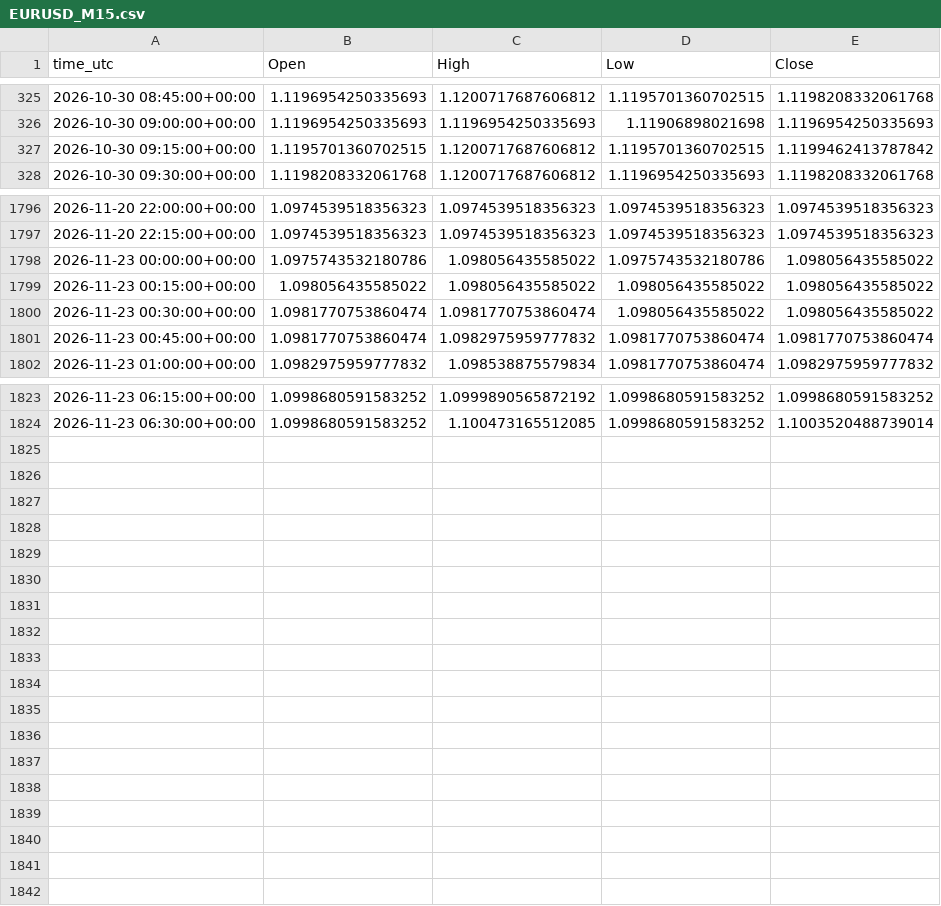
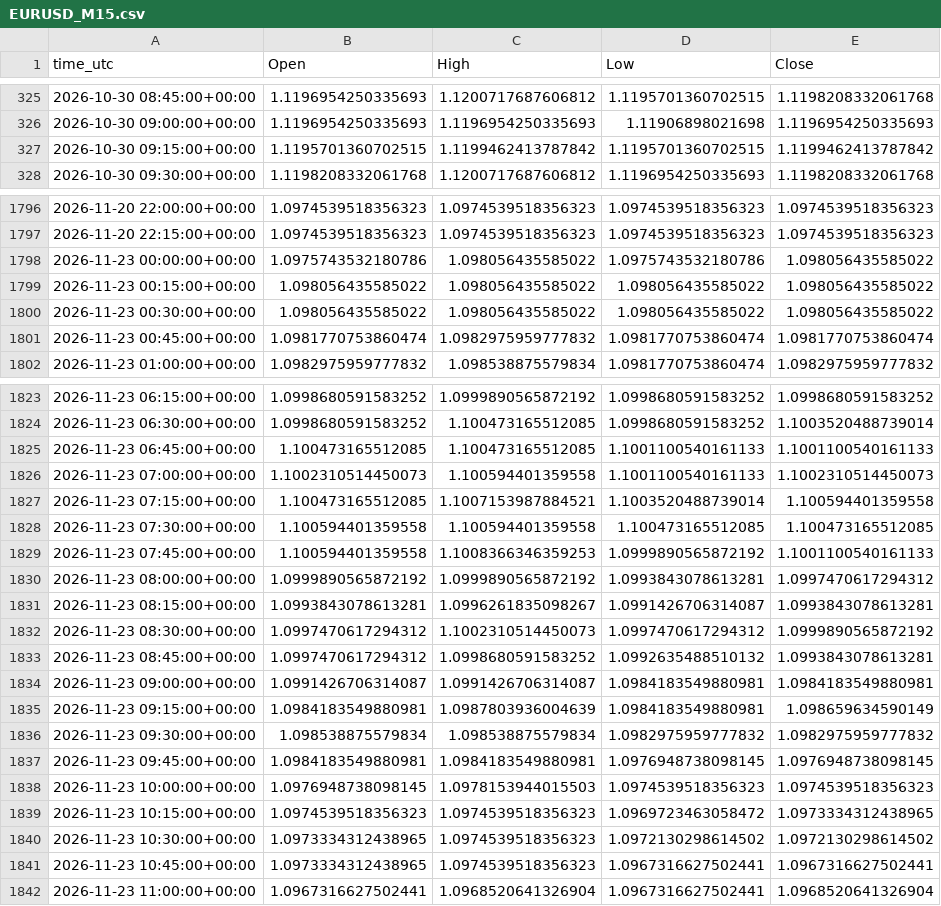
Before and after one commit to ClaireAce/Trading-Data, a CSV file: data/EURUSD_M15.csv, drawn as a sheet; only a part is shown, gaps mark what is left out; the diff covers the shown part only.

```diff
--- a/data/EURUSD_M15.csv
+++ b/data/EURUSD_M15.csv
@@ -326,3 +326,3 @@ time_utc,Open,High,Low,Close
 2026-10-30 09:00:00+00:00,1.1196954250335693,1.1196954250335693,1.11906898021698,1.1196954250335693
-2026-10-30 09:15:00+00:00,1.1195701360702515,1.1200717687606812,1.1195701360702515,1.1199462413787842
+2026-10-30 09:15:00+00:00,1.1195701360702515,1.1199462413787842,1.1195701360702515,1.1199462413787842
 2026-10-30 09:30:00+00:00,1.1198208332061768,1.1200717687606812,1.1196954250335693,1.1198208332061768
@@ -1799,3 +1799,3 @@ time_utc,Open,High,Low,Close
 2026-11-23 00:15:00+00:00,1.098056435585022,1.098056435585022,1.098056435585022,1.098056435585022
-2026-11-23 00:30:00+00:00,1.0981770753860474,1.0981770753860474,1.098056435585022,1.098056435585022
+2026-11-23 00:30:00+00:00,1.098056435585022,1.098056435585022,1.098056435585022,1.098056435585022
 2026-11-23 00:45:00+00:00,1.0981770753860474,1.0982975959777832,1.0981770753860474,1.0981770753860474
@@ -1824 +1824,19 @@ time_utc,Open,High,Low,Close
 2026-11-23 06:30:00+00:00,1.0998680591583252,1.100473165512085,1.0998680591583252,1.1003520488739014
+2026-11-23 06:45:00+00:00,1.100473165512085,1.100473165512085,1.1001100540161133,1.1001100540161133
+2026-11-23 07:00:00+00:00,1.1002310514450073,1.100594401359558,1.1001100540161133,1.1002310514450073
+2026-11-23 07:15:00+00:00,1.100473165512085,1.1007153987884521,1.1003520488739014,1.100594401359558
+2026-11-23 07:30:00+00:00,1.100594401359558,1.100594401359558,1.100473165512085,1.100473165512085
+2026-11-23 07:45:00+00:00,1.100594401359558,1.1008366346359253,1.0999890565872192,1.1001100540161133
+2026-11-23 08:00:00+00:00,1.0999890565872192,1.0999890565872192,1.0993843078613281,1.0997470617294312
+2026-11-23 08:15:00+00:00,1.0993843078613281,1.0996261835098267,1.0991426706314087,1.0993843078613281
+2026-11-23 08:30:00+00:00,1.0997470617294312,1.1002310514450073,1.0997470617294312,1.0999890565872192
+2026-11-23 08:45:00+00:00,1.0997470617294312,1.0998680591583252,1.0992635488510132,1.0993843078613281
+2026-11-23 09:00:00+00:00,1.0991426706314087,1.0991426706314087,1.0984183549880981,1.0984183549880981
+2026-11-23 09:15:00+00:00,1.0984183549880981,1.0987803936004639,1.0984183549880981,1.098659634590149
+2026-11-23 09:30:00+00:00,1.098538875579834,1.098538875579834,1.0982975959777832,1.0982975959777832
+2026-11-23 09:45:00+00:00,1.0984183549880981,1.0984183549880981,1.0976948738098145,1.0976948738098145
+2026-11-23 10:00:00+00:00,1.0976948738098145,1.0978153944015503,1.0974539518356323,1.0974539518356323
+2026-11-23 10:15:00+00:00,1.0974539518356323,1.0974539518356323,1.0969723463058472,1.0973334312438965
+2026-11-23 10:30:00+00:00,1.0973334312438965,1.0974539518356323,1.0972130298614502,1.0972130298614502
+2026-11-23 10:45:00+00:00,1.0973334312438965,1.0974539518356323,1.0967316627502441,1.0967316627502441
+2026-11-23 11:00:00+00:00,1.0967316627502441,1.0968520641326904,1.0967316627502441,1.0968520641326904
```
Also changed, not shown: 1 edited cell elsewhere in this file, data/EURUSD_M5.csv, data/GBPUSD_M15.csv, 8 other files.
